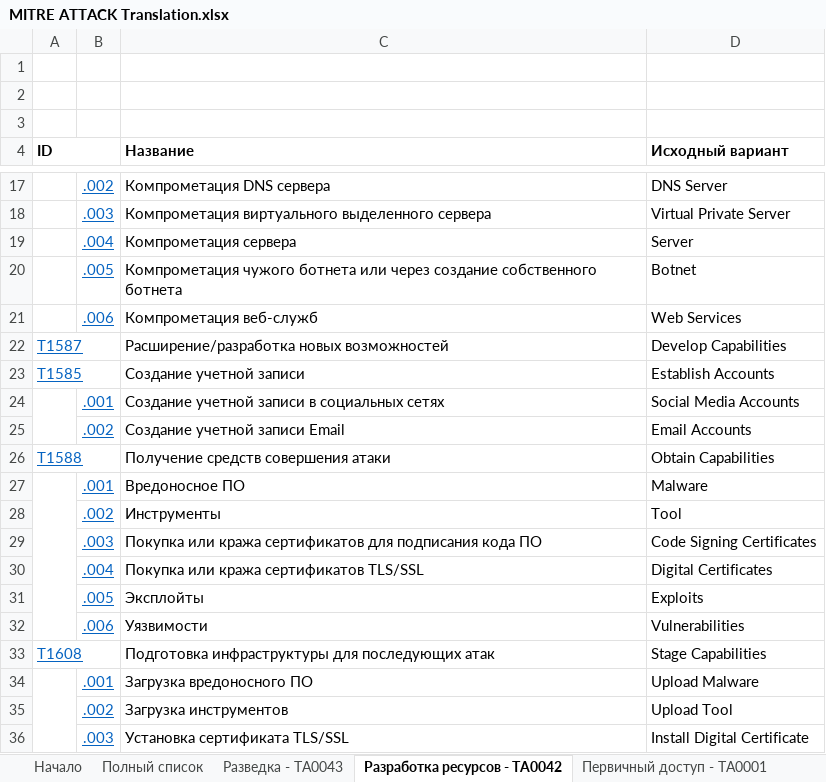
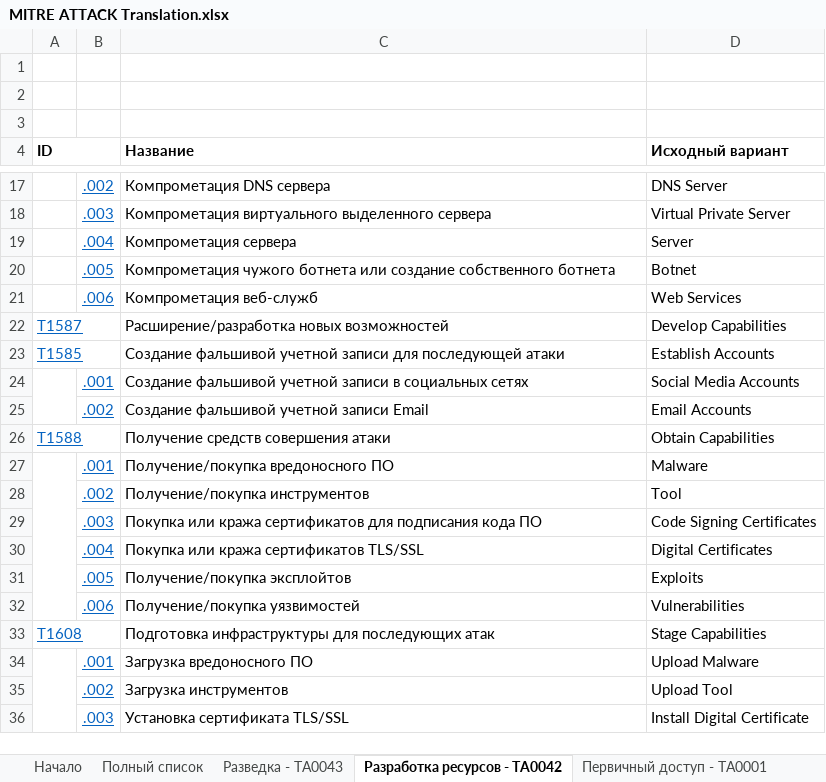
Before and after one commit to alukatsk/FSTEC-techniques, an Excel workbook: MITRE ATTACK Translation.xlsx, sheet Разработка ресурсов - TA0042, drawn as a sheet; only a part is shown, gaps mark what is left out; values as stored, in another font and other column widths than the file's, no borders; charts and pictures not drawn; the diff names each change by its address in the sheet, - before the commit and + after, or states it on an @@ line.

```diff
--- a/MITRE ATTACK Translation.xlsx (sheet Разработка ресурсов - TA0042)
+++ b/MITRE ATTACK Translation.xlsx (sheet Разработка ресурсов - TA0042)
-C20 (Название): …ботнета или через создание собственного…
+C20 (Название): …ботнета или создание собственного…
-C23 (Название): Создание учетной записи
+C23 (Название): Создание фальшивой учетной записи для последующей атаки
-C24 (Название): Создание учетной записи…
+C24 (Название): Создание фальшивой учетной записи…
-C25 (Название): Создание учетной записи Email
+C25 (Название): Создание фальшивой учетной записи Email
-C27 (Название): Вредоносное ПО
+C27 (Название): Получение/покупка вредоносного ПО
-C28 (Название): Инструменты
+C28 (Название): Получение/покупка инструментов
-C31 (Название): Эксплойты
+C31 (Название): Получение/покупка эксплойтов
-C32 (Название): Уязвимости
+C32 (Название): Получение/покупка уязвимостей
```
Also changed, not shown: sheet Полный список, sheet Повышение привилегий - TA004, sheet Обход защиты - TA0005, sheet Поддержание скрытности - TA003, sheet Сбор информации - TA0007, sheet Воздействие - TA0040, 7 more sheets.
